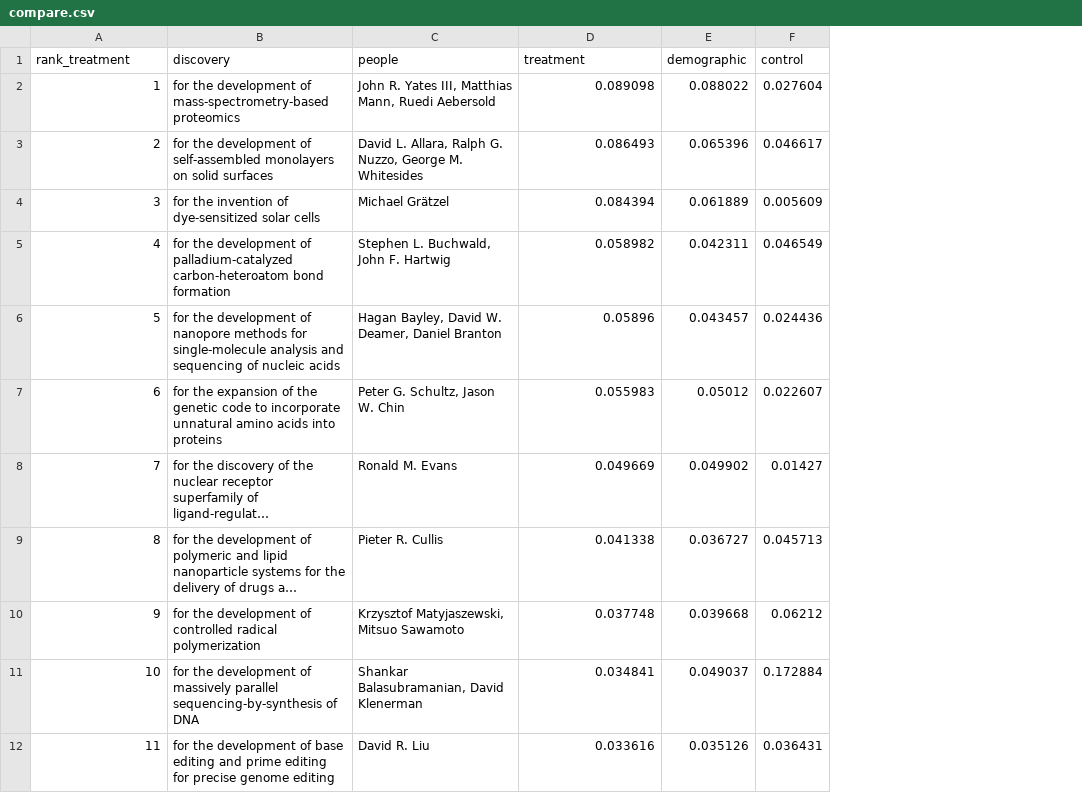
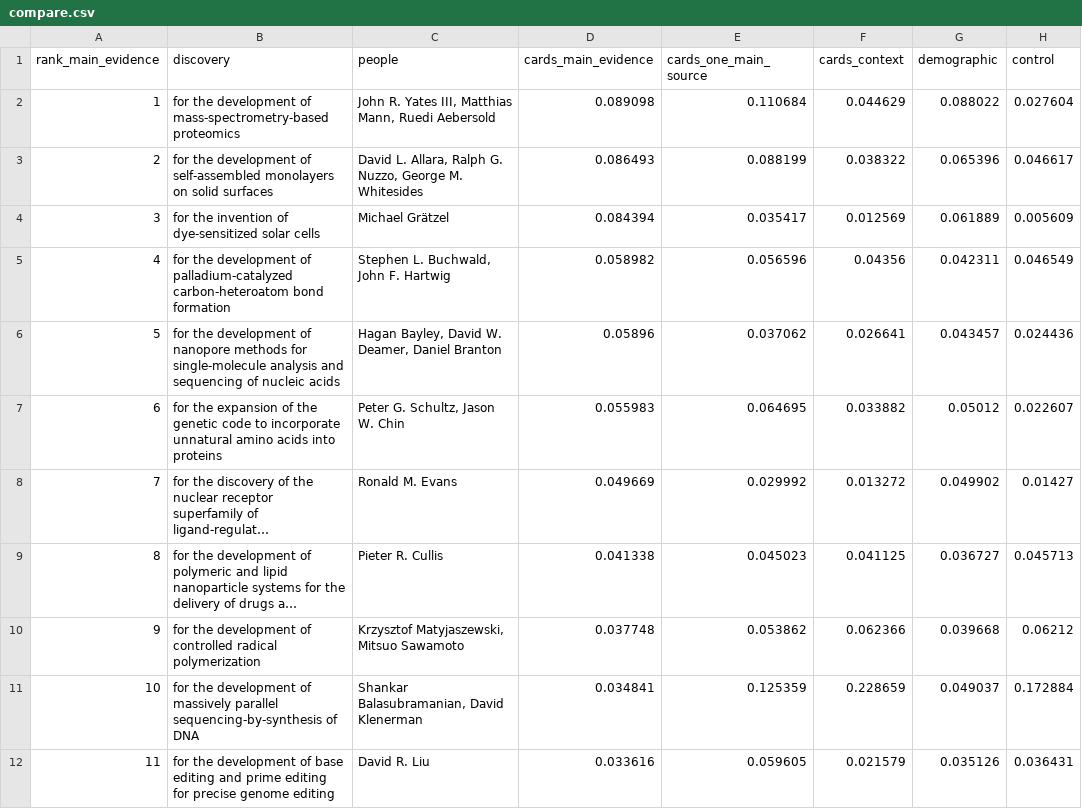
Before and after one commit to Dawoon-Jeong0523/Author_profile, a CSV file: experiment/preseen_chem30_main/results/compare.csv, drawn as a sheet; only a part is shown; long unchanged cells end in …; the diff names each change by its address in the sheet, - before the commit and + after, or states it on an @@ line.

Commit message:
Chemistry: cards as one main source and cards as context runs, their top-5 figures; Treatment renamed Cards as the main evidence; figures also in Data/Result

```diff
--- a/experiment/preseen_chem30_main/results/compare.csv
+++ b/experiment/preseen_chem30_main/results/compare.csv
+column E (cards_one_main_source), rows 2-12: 0.110684 | 0.088199 | 0.035417 | 0.056596 | 0.037062 | 0.064695 | 0.029992 | 0.045023 | 0.053862 | 0.125359 | 0.059605
+column F (cards_context), rows 2-12: 0.044629 | 0.038322 | 0.012569 | 0.04356 | 0.026641 | 0.033882 | 0.013272 | 0.041125 | 0.062366 | 0.228659 | 0.021579
-A1: rank_treatment
+A1: rank_main_evidence
-D1: treatment
+D1: cards_main_evidence
```
Also changed, not shown: Data/Result/nobel_chemistry_2026_main3.csv, 33 other files.
